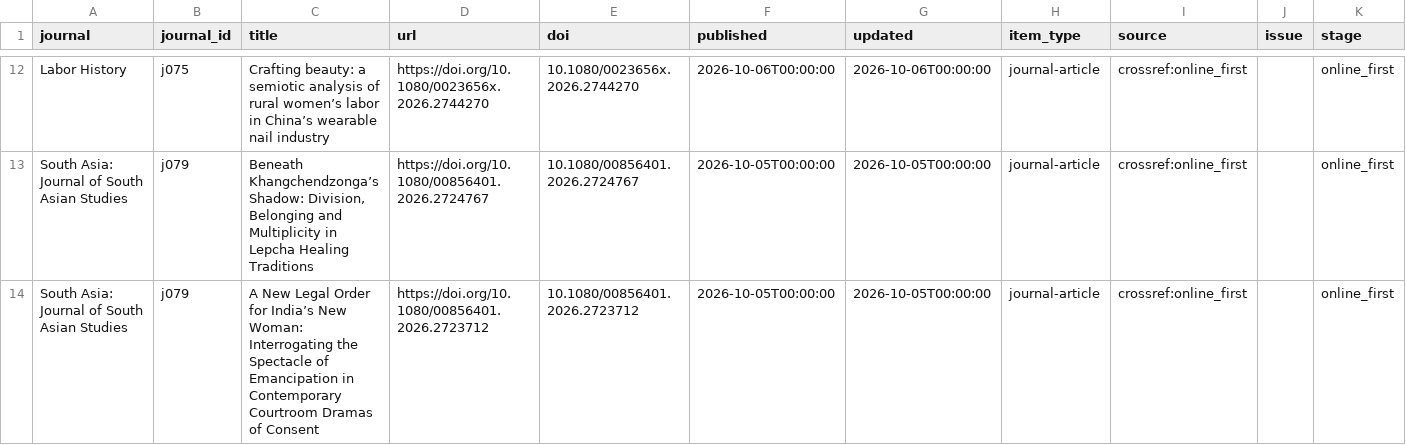
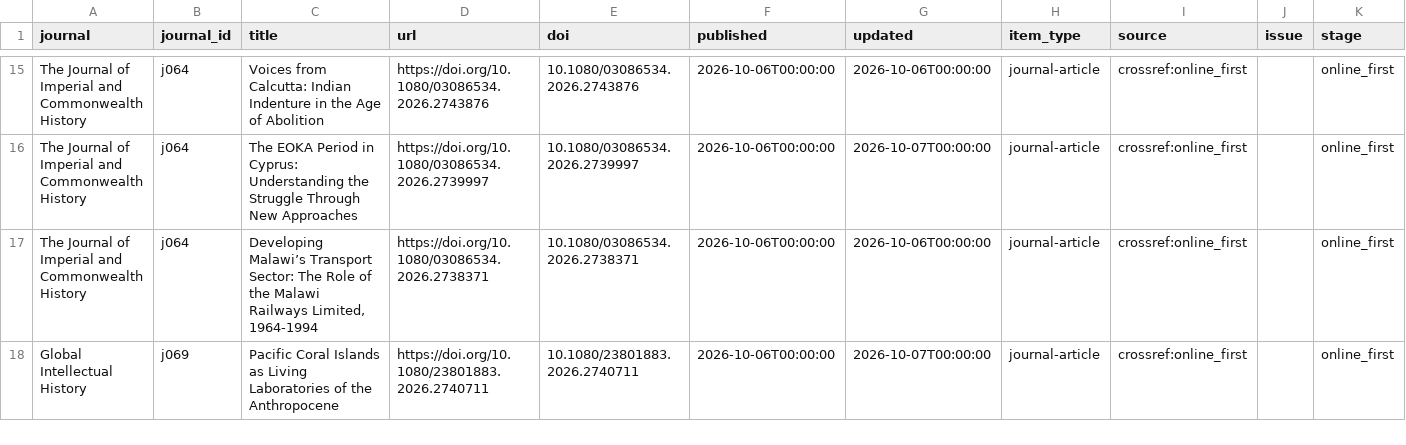
Before and after one commit to himanshuyadav12345/journal-monitor, a CSV file: output/latest.csv, drawn as a sheet; only a part is shown, gaps mark what is left out; addresses are those after the commit; the diff covers the shown part only; the diff names each change by its address in the sheet, - before the commit and + after, or states it on an @@ line.

```diff
--- a/output/latest.csv
+++ b/output/latest.csv
-A15 (journal): Labor History
+A15 (journal): The Journal of Imperial and Commonwealth History
-B15 (journal_id): j075
+B15 (journal_id): j064
-C15 (title): Crafting beauty: a semiotic analysis of rural women’s labor in China’s wearable nail industry
+C15 (title): Voices from Calcutta: Indian Indenture in the Age of Abolition
-D15 (url): https://doi.org/10.1080/0023656x.2026.2744270
+D15 (url): https://doi.org/10.1080/03086534.2026.2743876
-E15 (doi): 10.1080/0023656x.2026.2744270
+E15 (doi): 10.1080/03086534.2026.2743876
+row 16: The Journal of Imperial and Commonwealth History | j064 | The EOKA Period in Cyprus: Understanding the Struggle Through New Approaches | https://doi.org/10.1080/03086534.2026.2739997 | 10.1080/03086534.2026.2739997 | 2026-10-06T00:00:00 | 2026-10-07T00:00:00 | journal-article | crossref:online_first |  | online_first
-A17 (journal): South Asia: Journal of South Asian Studies
+A17 (journal): The Journal of Imperial and Commonwealth History
-B17 (journal_id): j079
+B17 (journal_id): j064
-C17 (title): Beneath Khangchendzonga’s Shadow: Division, Belonging and Multiplicity in Lepcha Healing Traditions
+C17 (title): Developing Malawi’s Transport Sector: The Role of the Malawi Railways Limited, 1964-1994
-D17 (url): https://doi.org/10.1080/00856401.2026.2724767
+D17 (url): https://doi.org/10.1080/03086534.2026.2738371
-E17 (doi): 10.1080/00856401.2026.2724767
+E17 (doi): 10.1080/03086534.2026.2738371
-F17:F18 (published): 2026-10-05T00:00:00
+F17:F18 (published): 2026-10-06T00:00:00
-G17 (updated): 2026-10-05T00:00:00
+G17 (updated): 2026-10-06T00:00:00
-A18 (journal): South Asia: Journal of South Asian Studies
+A18 (journal): Global Intellectual History
-B18 (journal_id): j079
+B18 (journal_id): j069
-C18 (title): A New Legal Order for India’s New Woman: Interrogating the Spectacle of Emancipation in Contemporary Courtroom Dramas of Consent
+C18 (title): Pacific Coral Islands as Living Laboratories of the Anthropocene
-D18 (url): https://doi.org/10.1080/00856401.2026.2723712
+D18 (url): https://doi.org/10.1080/23801883.2026.2740711
-E18 (doi): 10.1080/00856401.2026.2723712
+E18 (doi): 10.1080/23801883.2026.2740711
-G18 (updated): 2026-10-05T00:00:00
+G18 (updated): 2026-10-07T00:00:00
```
Also changed, not shown: 11 added rows, 8 removed rows and 10 edited cells elsewhere in this file, 2 other files.
